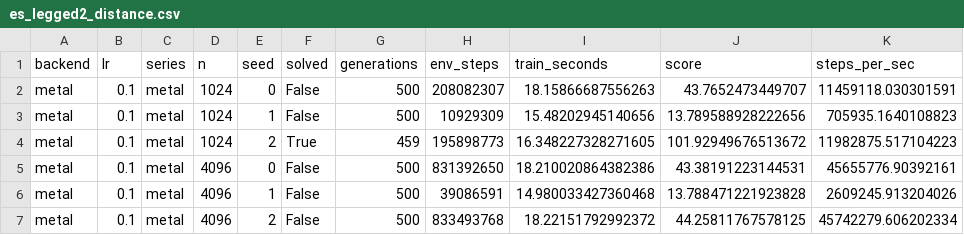
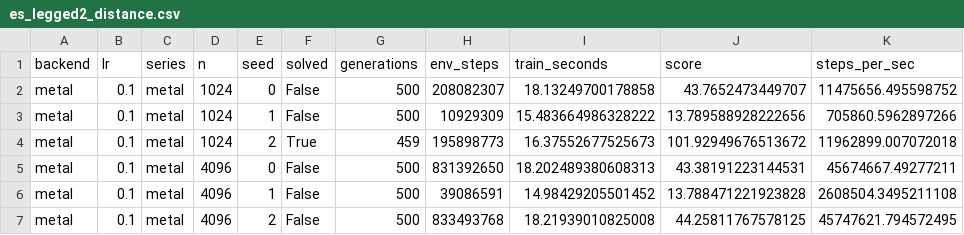
Before and after one commit to Abhinav-Sai-Podugu/metal-rl-envs, a CSV file: results/es_legged2_distance.csv, drawn as a sheet.

```diff
--- a/results/es_legged2_distance.csv
+++ b/results/es_legged2_distance.csv
@@ -1,7 +1,7 @@
 backend,lr,series,n,seed,solved,generations,env_steps,train_seconds,score,steps_per_sec
-metal,0.1,metal,1024,0,False,500,208082307,18.15866687556263,43.7652473449707,11459118.030301591
-metal,0.1,metal,1024,1,False,500,10929309,15.48202945140656,13.789588928222656,705935.1640108823
-metal,0.1,metal,1024,2,True,459,195898773,16.348227328271605,101.92949676513672,11982875.517104223
-metal,0.1,metal,4096,0,False,500,831392650,18.210020864382386,43.38191223144531,45655776.90392161
-metal,0.1,metal,4096,1,False,500,39086591,14.980033427360468,13.788471221923828,2609245.913204026
-metal,0.1,metal,4096,2,False,500,833493768,18.22151792992372,44.25811767578125,45742279.606202334
+metal,0.1,metal,1024,0,False,500,208082307,18.13249700178858,43.7652473449707,11475656.495598752
+metal,0.1,metal,1024,1,False,500,10929309,15.483664986328222,13.789588928222656,705860.5962897266
+metal,0.1,metal,1024,2,True,459,195898773,16.37552677525673,101.92949676513672,11962899.007072018
+metal,0.1,metal,4096,0,False,500,831392650,18.202489380608313,43.38191223144531,45674667.49277211
+metal,0.1,metal,4096,1,False,500,39086591,14.98429205501452,13.788471221923828,2608504.3495211108
+metal,0.1,metal,4096,2,False,500,833493768,18.21939010825008,44.25811767578125,45747621.794572495
```
Also changed, not shown: results/es_legged2.csv, 15 other files.
